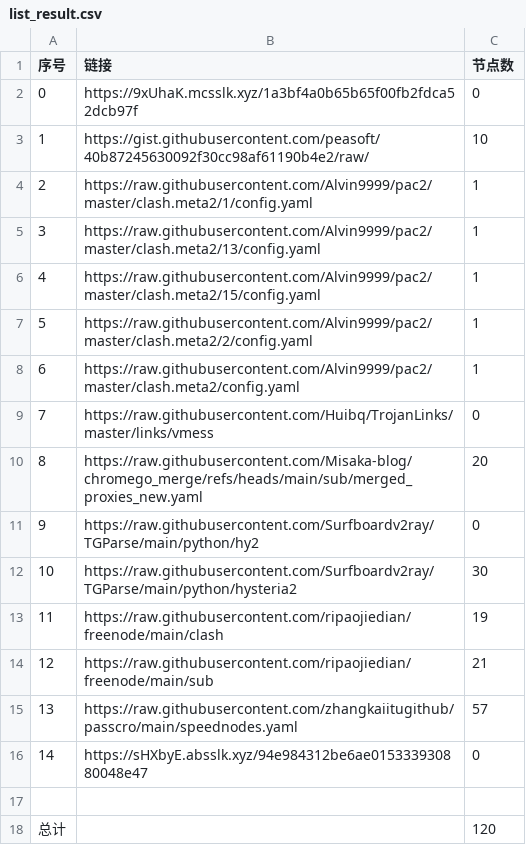
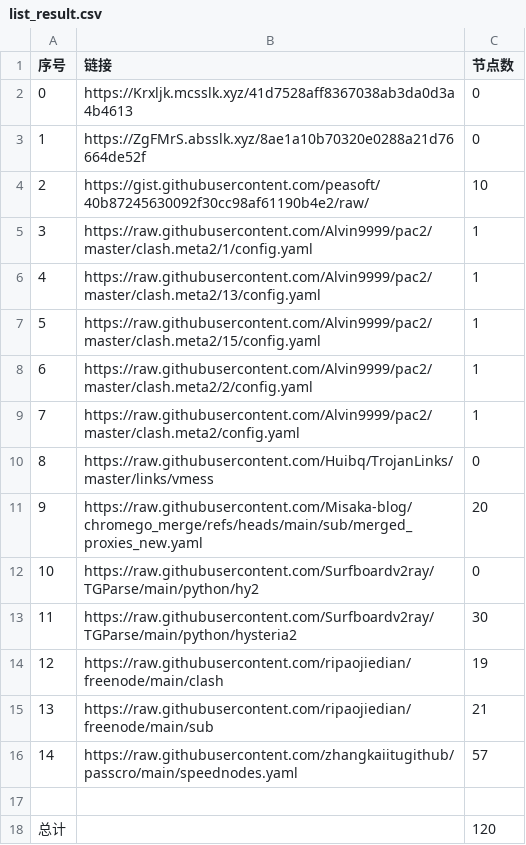
Before and after one commit to bobvane/AutoNode, a CSV file: list_result.csv, drawn as a sheet; removed rows and columns are numbered as before the commit, all else as after; the diff names each change by its address in the sheet, - before the commit and + after, or states it on an @@ line.

```diff
--- a/list_result.csv
+++ b/list_result.csv
-B2 (链接): https://9xUhaK.mcsslk.xyz/1a3bf4a0b65b65f00fb2fdca52dcb97f
+B2 (链接): https://Krxljk.mcsslk.xyz/41d7528aff8367038ab3da0d3a4b4613
+row 3: 1 | https://ZgFMrS.absslk.xyz/8ae1a10b70320e0288a21d76664de52f | 0
@@ column A (序号) renumbered between rows 4 and 16 @@
-row 16: 14 | https://sHXbyE.absslk.xyz/94e984312be6ae015333930880048e47 | 0
```
Also changed, not shown: 5 other files.
